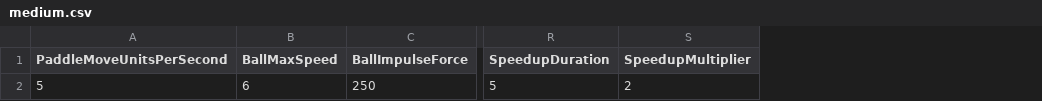
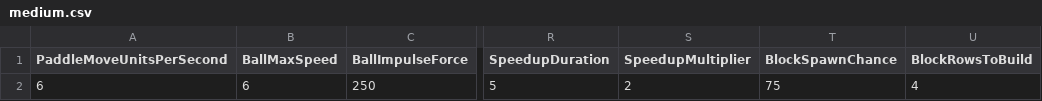
Before and after one commit to Makyrios/Wacky-Breakout, a CSV file: Assets/StreamingAssets/medium.csv, drawn as a sheet; only a part is shown, gaps mark what is left out; the diff names each change by its address in the sheet, - before the commit and + after, or states it on an @@ line.

```diff
--- a/Assets/StreamingAssets/medium.csv
+++ b/Assets/StreamingAssets/medium.csv
+column T (BlockSpawnChance), row 2: 75
+column U (BlockRowsToBuild), row 2: 4
-A2 (PaddleMoveUnitsPerSecond): 5
+A2 (PaddleMoveUnitsPerSecond): 6
```
Also changed, not shown: Assets/StreamingAssets/easy.csv, Assets/StreamingAssets/hard.csv, 4 other files.
